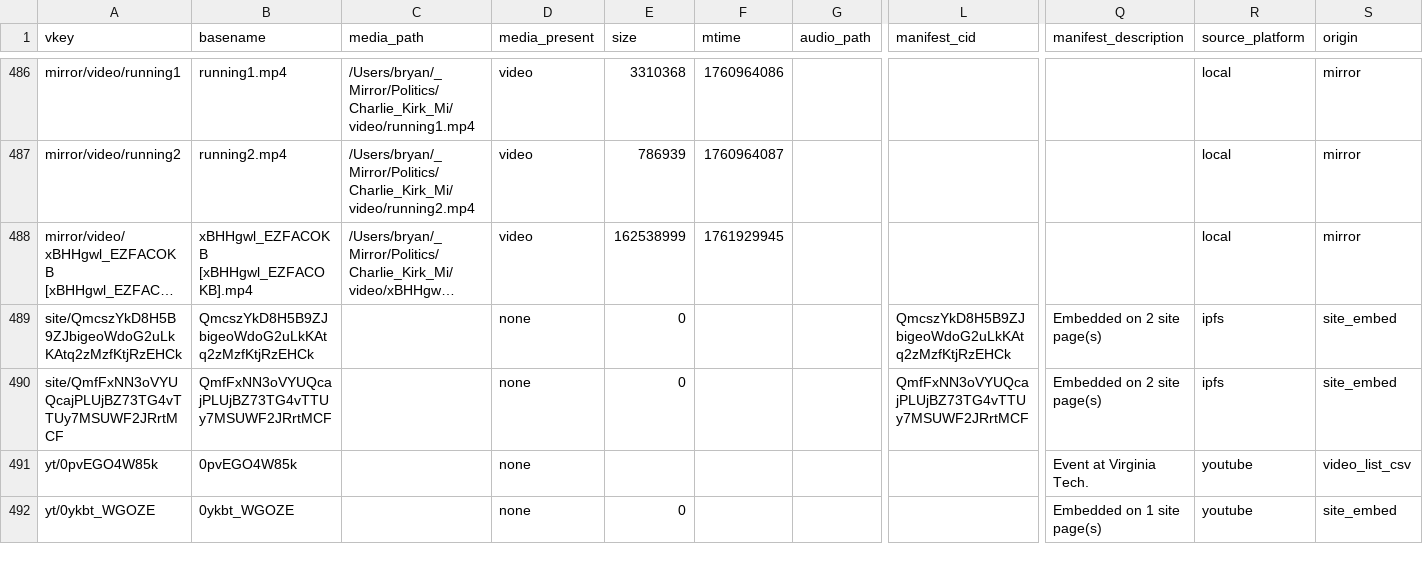
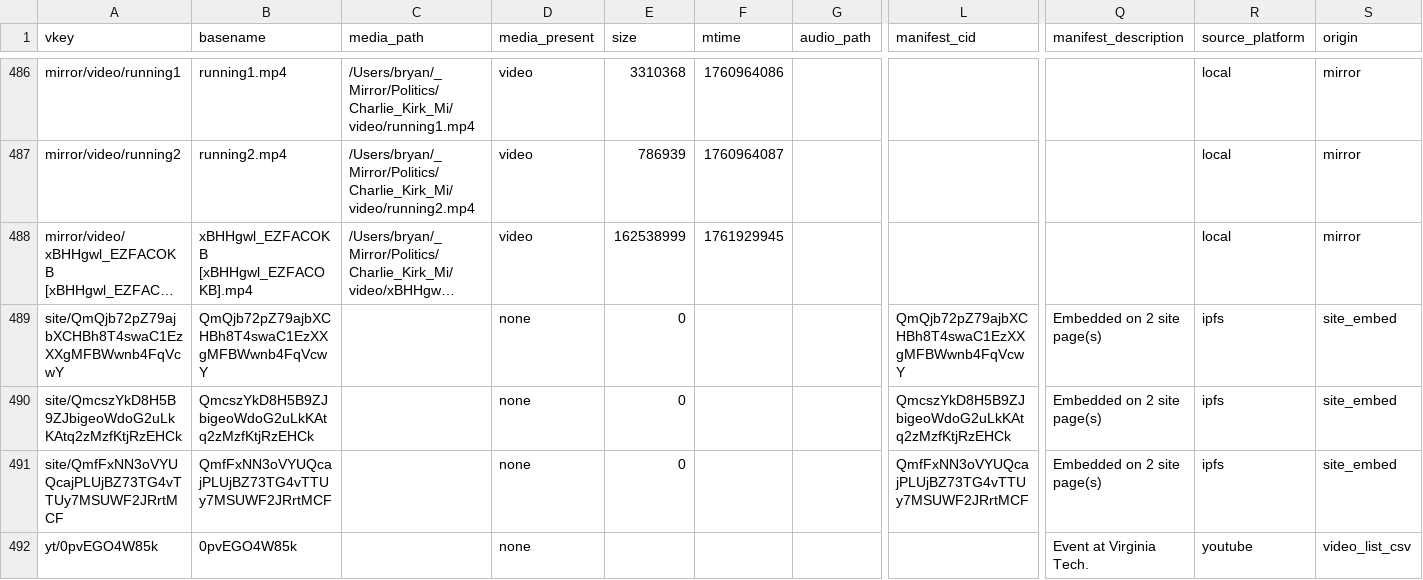
Before and after one commit to ACT3ai/charlie-kirk, a TSV file: videos_planning/generator/inventory.tsv, drawn as a sheet; only a part is shown, gaps mark what is left out; the shorter side is filled out with more unchanged rows; long unchanged cells end in …; rows hold the shown columns only; the diff names each change by its address in the sheet, - before the commit and + after, or states it on an @@ line.

```diff
--- a/videos_planning/generator/inventory.tsv
+++ b/videos_planning/generator/inventory.tsv
+row 489: site/QmQjb72pZ79ajbXCHBh8T4swaC1EzXXgMFBWwnb4FqVcwY | QmQjb72pZ79ajbXCHBh8T4swaC1EzXXgMFBWwnb4FqVcwY |  | none | 0 |  |  | QmQjb72pZ79ajbXCHBh8T4swaC1EzXXgMFBWwnb4FqVcwY | Embedded on 2 site page(s) | ipfs | site_embed
```
Also changed, not shown: 14 other files.
